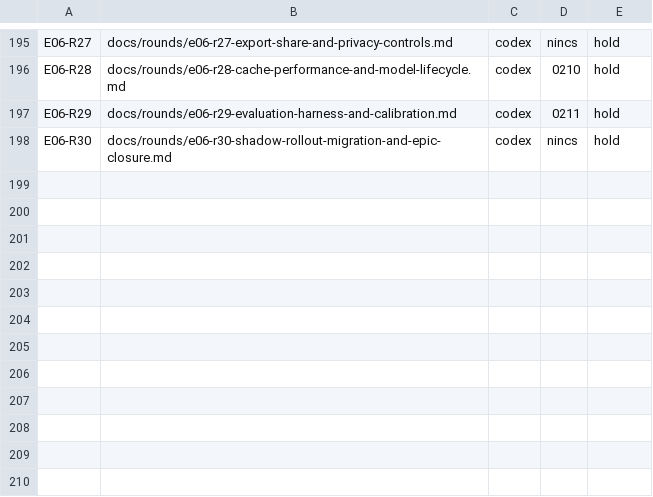
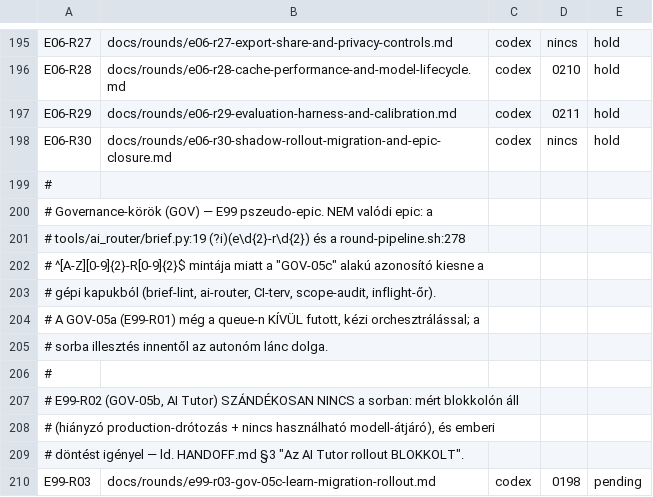
Before and after one commit to wolfcasaba/strumsight, a TSV file: docs/execution/pipeline-queue.tsv, drawn as a sheet; only a part is shown, gaps mark what is left out; the diff names each change by its address in the sheet, - before the commit and + after, or states it on an @@ line.

```diff
--- a/docs/execution/pipeline-queue.tsv
+++ b/docs/execution/pipeline-queue.tsv
+row 199: #
+row 200: # Governance-körök (GOV) — E99 pszeudo-epic. NEM valódi epic: a
+row 201: # tools/ai_router/brief.py:19 (?i)(e\d{2}-r\d{2}) és a round-pipeline.sh:278
+row 202: # ^[A-Z][0-9]{2}-R[0-9]{2}$ mintája miatt a "GOV-05c" alakú azonosító kiesne a
+row 203: # gépi kapukból (brief-lint, ai-router, CI-terv, scope-audit, inflight-őr).
+row 204: # A GOV-05a (E99-R01) még a queue-n KÍVÜL futott, kézi orchesztrálással; a
+row 205: # sorba illesztés innentől az autonóm lánc dolga.
+row 206: #
+row 207: # E99-R02 (GOV-05b, AI Tutor) SZÁNDÉKOSAN NINCS a sorban: mért blokkolón áll
+row 208: # (hiányzó production-drótozás + nincs használható modell-átjáró), és emberi
+row 209: # döntést igényel — ld. HANDOFF.md §3 "Az AI Tutor rollout BLOKKOLT".
+row 210: E99-R03 | docs/rounds/e99-r03-gov-05c-learn-migration-rollout.md | codex | 0198 | pending
```
Also changed, not shown: 3 other files.
